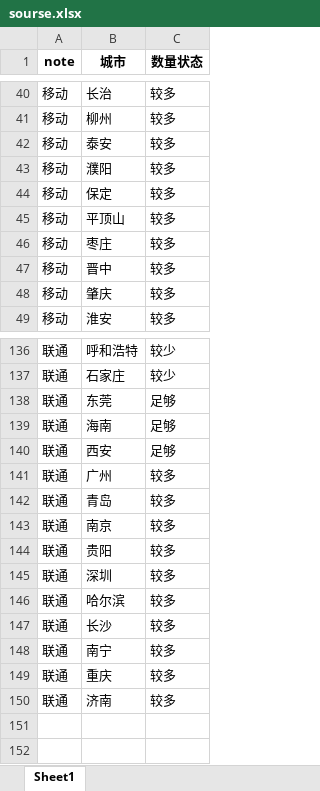
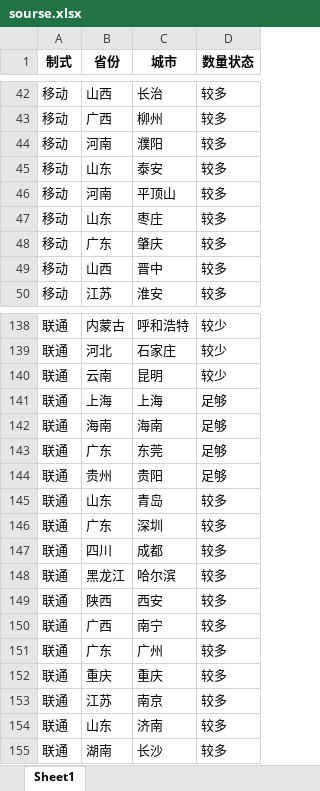
Before and after one commit to Dirichelet/Dirichelet.github.io, an Excel workbook: data/sourse.xlsx, sheet Sheet1, drawn as a sheet; only a part is shown, gaps mark what is left out; values as stored, in another font and other column widths than the file's, no borders; removed rows and columns are numbered as before the commit, all else as after; the diff covers the shown part only; the diff names each change by its address in the sheet, - before the commit and + after, or states it on an @@ line.

```diff
--- a/data/sourse.xlsx (sheet Sheet1)
+++ b/data/sourse.xlsx (sheet Sheet1)
+column B (省份), rows 42-43: 山西 | 广西; rows 45-47: 山东 | 河南 | 山东; rows 49-50: 山西 | 江苏; rows 138-139: 内蒙古 | 河北; rows 143-144: 广东 | 贵州; row 149: 陕西; row 151: 广东; rows 153-155: 江苏 | 山东 | 湖南
-A1: note
+A1: 制式
@@ row 43 moved to row 44: 移动 @@
@@ row 44 moved to row 27: 移动 @@
+row 140: 联通 | 云南 | 昆明 | 较少
+row 141: 联通 | 上海 | 上海 | 足够
+row 142: 联通 | 海南 | 海南 | 足够
-C144 (城市): 海南
+C144 (城市): 贵阳
@@ row 142 moved to row 145: 联通 @@
@@ row 145 moved to row 146: 联通 @@
+row 147: 联通 | 四川 | 成都 | 较多
@@ row 146 moved to row 148: 联通 @@
-D149 (数量状态): 足够
+D149 (数量状态): 较多
@@ row 148 moved to row 150: 联通 @@
@@ row 149 moved to row 152: 联通 @@
-C154 (城市): 贵阳
+C154 (城市): 济南
-row 150: 联通 | 济南 | 较多
```
Also changed, not shown: 4 added rows, 2 removed rows, 17 moved rows and 4 edited cells elsewhere in this sheet, 1 other file.
